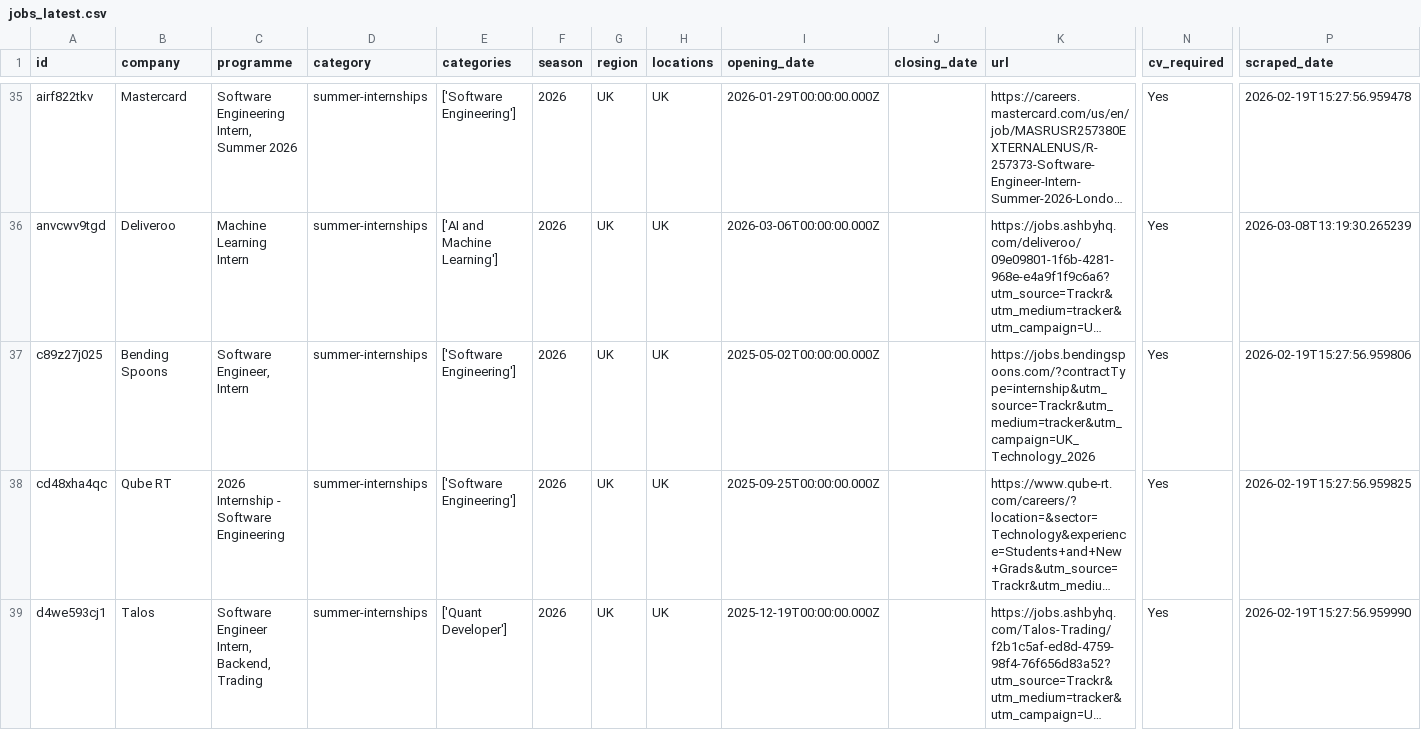
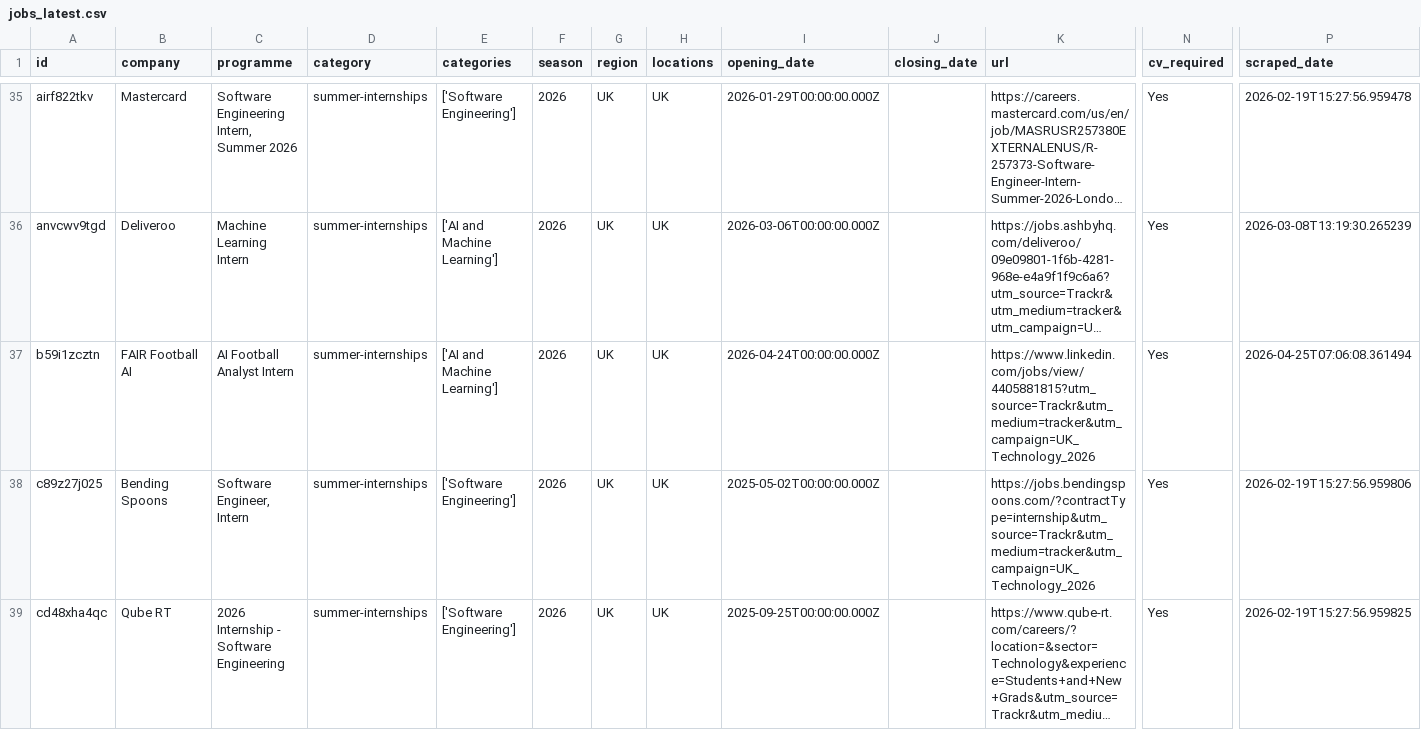
Before and after one commit to Mhmiah8/StudentStack, a CSV file: data/jobs_latest.csv, drawn as a sheet; only a part is shown, gaps mark what is left out; the shorter side is filled out with more unchanged rows; long unchanged cells end in …; rows hold the shown columns only; the diff names each change by its address in the sheet, - before the commit and + after, or states it on an @@ line.

```diff
--- a/data/jobs_latest.csv
+++ b/data/jobs_latest.csv
+row 37: b59i1zcztn | FAIR Football AI | AI Football Analyst Intern | summer-internships | ['AI and Machine Learning'] | 2026 | UK | UK | 2026-04-24T00:00:00.000Z |  | https://www.linkedin.com/jobs/view/4405881815?utm_source=Trackr&utm_medium=tracker&utm_campaign=UK_Technology_2026 | Yes | 2026-04-25T07:06:08.361494
```
Also changed, not shown: 4 other files.
